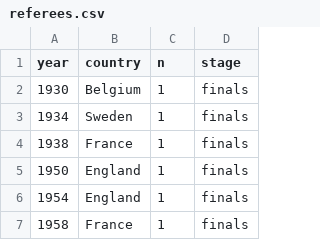
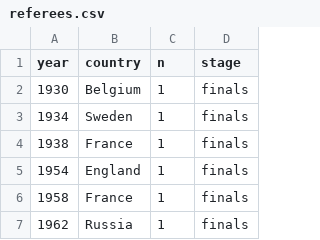
Before and after one commit to gungorMetehan/fifa, a CSV file: datasets/referees.csv, drawn as a sheet; only a part is shown; the shorter side is filled out with more unchanged rows; the diff names each change by its address in the sheet, - before the commit and + after, or states it on an @@ line.

Commit message:
Update referees.csv

```diff
--- a/datasets/referees.csv
+++ b/datasets/referees.csv
-row 5: 1950 | England | 1 | finals
```
